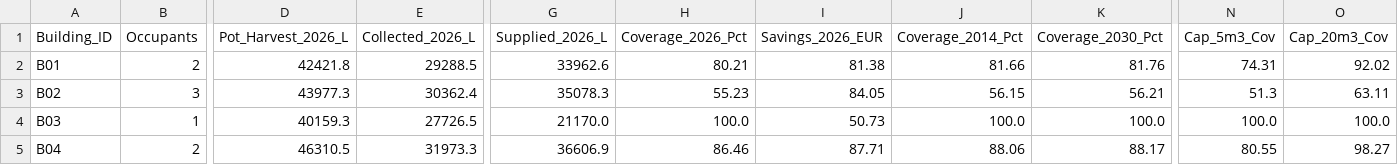
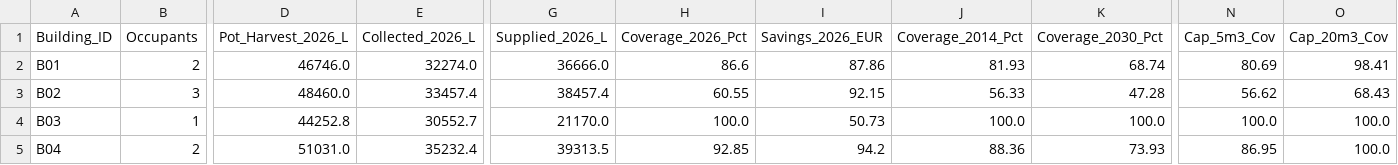
Before and after one commit to daouimaryem/couree_blasin_water, a CSV file: couree_baseline_buildings.csv, drawn as a sheet; only a part is shown, gaps mark what is left out; the diff covers the shown part only; the diff names each change by its address in the sheet, - before the commit and + after, or states it on an @@ line.

```diff
--- a/couree_baseline_buildings.csv
+++ b/couree_baseline_buildings.csv
-D2 (Pot_Harvest_2026_L): 42421.8
+D2 (Pot_Harvest_2026_L): 46746.0
-E2 (Collected_2026_L): 29288.5
+E2 (Collected_2026_L): 32274.0
-G2 (Supplied_2026_L): 33962.6
+G2 (Supplied_2026_L): 36666.0
-H2 (Coverage_2026_Pct): 80.21
+H2 (Coverage_2026_Pct): 86.6
-I2 (Savings_2026_EUR): 81.38
+I2 (Savings_2026_EUR): 87.86
-J2 (Coverage_2014_Pct): 81.66
+J2 (Coverage_2014_Pct): 81.93
-K2 (Coverage_2030_Pct): 81.76
+K2 (Coverage_2030_Pct): 68.74
-N2 (Cap_5m3_Cov): 74.31
+N2 (Cap_5m3_Cov): 80.69
-O2 (Cap_20m3_Cov): 92.02
+O2 (Cap_20m3_Cov): 98.41
-D3 (Pot_Harvest_2026_L): 43977.3
+D3 (Pot_Harvest_2026_L): 48460.0
-E3 (Collected_2026_L): 30362.4
+E3 (Collected_2026_L): 33457.4
-G3 (Supplied_2026_L): 35078.3
+G3 (Supplied_2026_L): 38457.4
-H3 (Coverage_2026_Pct): 55.23
+H3 (Coverage_2026_Pct): 60.55
-I3 (Savings_2026_EUR): 84.05
+I3 (Savings_2026_EUR): 92.15
-J3 (Coverage_2014_Pct): 56.15
+J3 (Coverage_2014_Pct): 56.33
-K3 (Coverage_2030_Pct): 56.21
+K3 (Coverage_2030_Pct): 47.28
-N3 (Cap_5m3_Cov): 51.3
+N3 (Cap_5m3_Cov): 56.62
-O3 (Cap_20m3_Cov): 63.11
+O3 (Cap_20m3_Cov): 68.43
-D4 (Pot_Harvest_2026_L): 40159.3
+D4 (Pot_Harvest_2026_L): 44252.8
-E4 (Collected_2026_L): 27726.5
+E4 (Collected_2026_L): 30552.7
-D5 (Pot_Harvest_2026_L): 46310.5
+D5 (Pot_Harvest_2026_L): 51031.0
-E5 (Collected_2026_L): 31973.3
+E5 (Collected_2026_L): 35232.4
-G5 (Supplied_2026_L): 36606.9
+G5 (Supplied_2026_L): 39313.5
-H5 (Coverage_2026_Pct): 86.46
+H5 (Coverage_2026_Pct): 92.85
-I5 (Savings_2026_EUR): 87.71
+I5 (Savings_2026_EUR): 94.2
-J5 (Coverage_2014_Pct): 88.06
+J5 (Coverage_2014_Pct): 88.36
-K5 (Coverage_2030_Pct): 88.17
+K5 (Coverage_2030_Pct): 73.93
-N5 (Cap_5m3_Cov): 80.55
+N5 (Cap_5m3_Cov): 86.95
-O5 (Cap_20m3_Cov): 98.27
+O5 (Cap_20m3_Cov): 100.0
```
Also changed, not shown: 20 edited cells elsewhere in this file, couree_scenario1_courtyard.csv, couree_scenario2_shared.csv.
